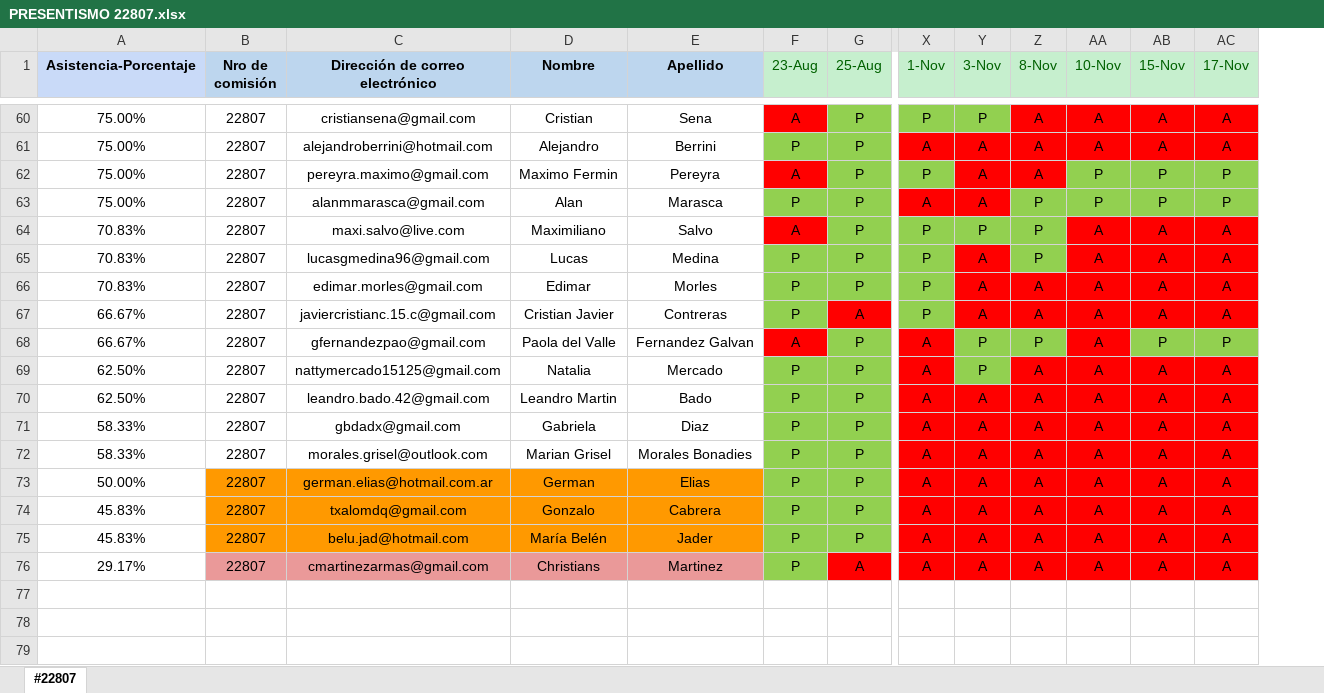
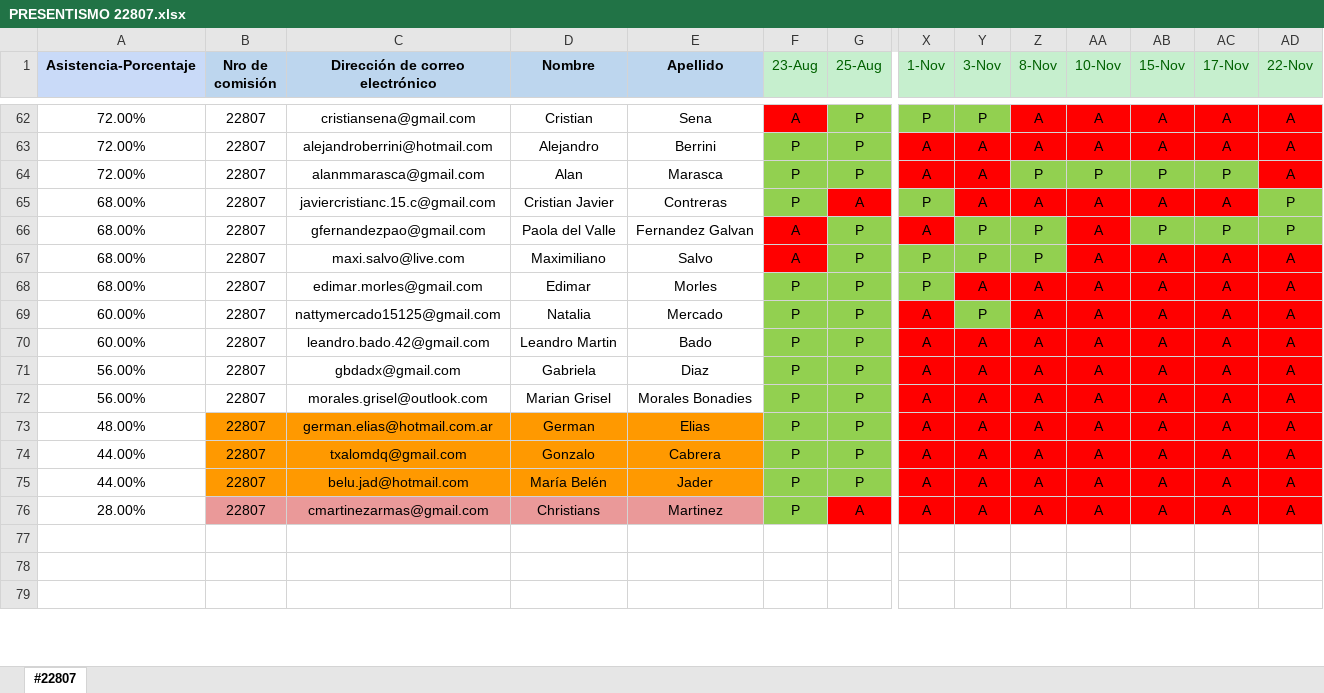
Before and after one commit to DevJumpProf/comision22807, an Excel workbook: PRESENTISMO 22807.xlsx, sheet #22807, drawn as a sheet; only a part is shown, gaps mark what is left out; values as stored, in another font and other column widths than the file's, no borders; removed rows and columns are numbered as before the commit, all else as after; rows hold the shown columns only; the diff covers the shown part only; the diff names each change by its address in the sheet, - before the commit and + after, or states it on an @@ line.

```diff
--- a/PRESENTISMO 22807.xlsx (sheet #22807)
+++ b/PRESENTISMO 22807.xlsx (sheet #22807)
+column AD (22-Nov), rows 62-66: A | A | A | P | P; rows 69-76: all A
-A62:A63 (Asistencia-Porcentaje): 75.00%
+A62:A63 (Asistencia-Porcentaje): 72.00%
-row 62: 75.00% | 22807 | pereyra.maximo@gmail.com | Maximo Fermin | Pereyra | A | P | P | A | A | P | P | P
-A64 (Asistencia-Porcentaje): 75.00%
+A64 (Asistencia-Porcentaje): 72.00%
-row 64: 70.83% | 22807 | maxi.salvo@live.com | Maximiliano | Salvo | A | P | P | P | P | A | A | A
-row 65: 70.83% | 22807 | lucasgmedina96@gmail.com | Lucas | Medina | P | P | P | A | P | A | A | A
-row 66: 70.83% | 22807 | edimar.morles@gmail.com | Edimar | Morles | P | P | P | A | A | A | A | A
-A65:A66 (Asistencia-Porcentaje): 66.67%
+A65:A66 (Asistencia-Porcentaje): 68.00%
+row 67: 68.00% | 22807 | maxi.salvo@live.com | Maximiliano | Salvo | A | P | P | P | P | A | A | A | A
+row 68: 68.00% | 22807 | edimar.morles@gmail.com | Edimar | Morles | P | P | P | A | A | A | A | A | A
-A69:A70 (Asistencia-Porcentaje): 62.50%
+A69:A70 (Asistencia-Porcentaje): 60.00%
-A71:A72 (Asistencia-Porcentaje): 58.33%
+A71:A72 (Asistencia-Porcentaje): 56.00%
-A73 (Asistencia-Porcentaje): 50.00%
+A73 (Asistencia-Porcentaje): 48.00%
-A74:A75 (Asistencia-Porcentaje): 45.83%
+A74:A75 (Asistencia-Porcentaje): 44.00%
-A76 (Asistencia-Porcentaje): 29.17%
+A76 (Asistencia-Porcentaje): 28.00%
```
Also changed, not shown: 9 added rows, 7 removed rows, 1 moved row, 48 edited cells and cell formats elsewhere in this sheet, formulas that keep their value, 47 other files.
